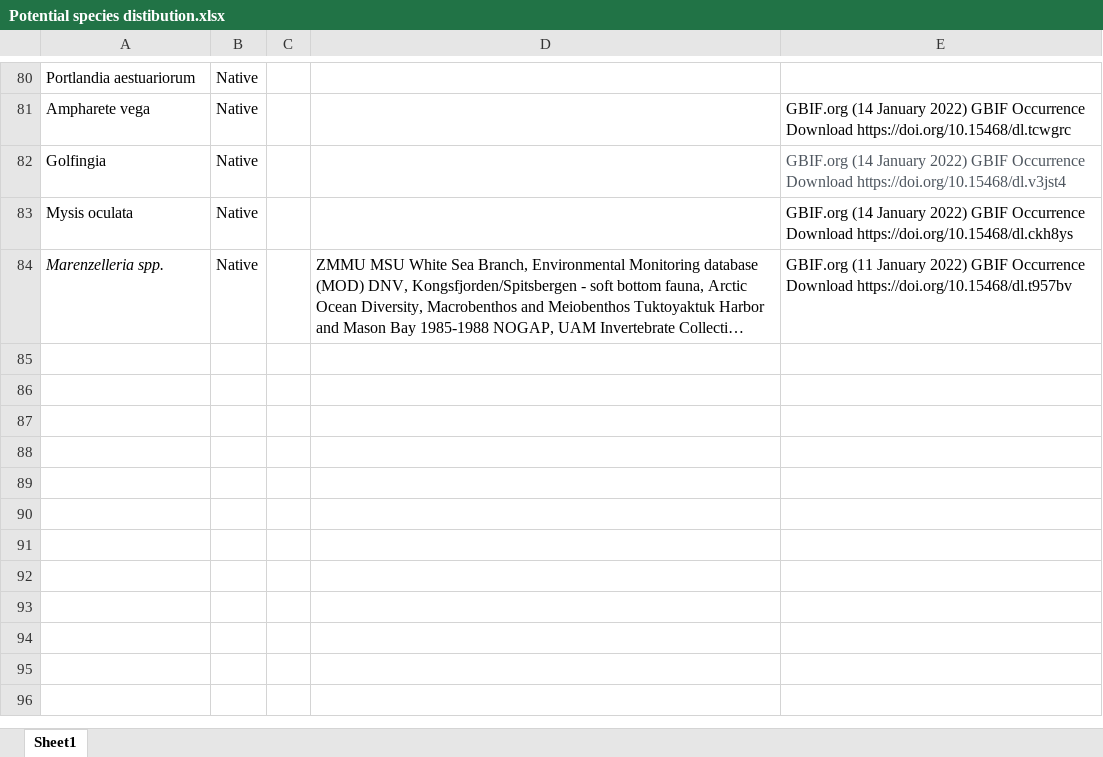
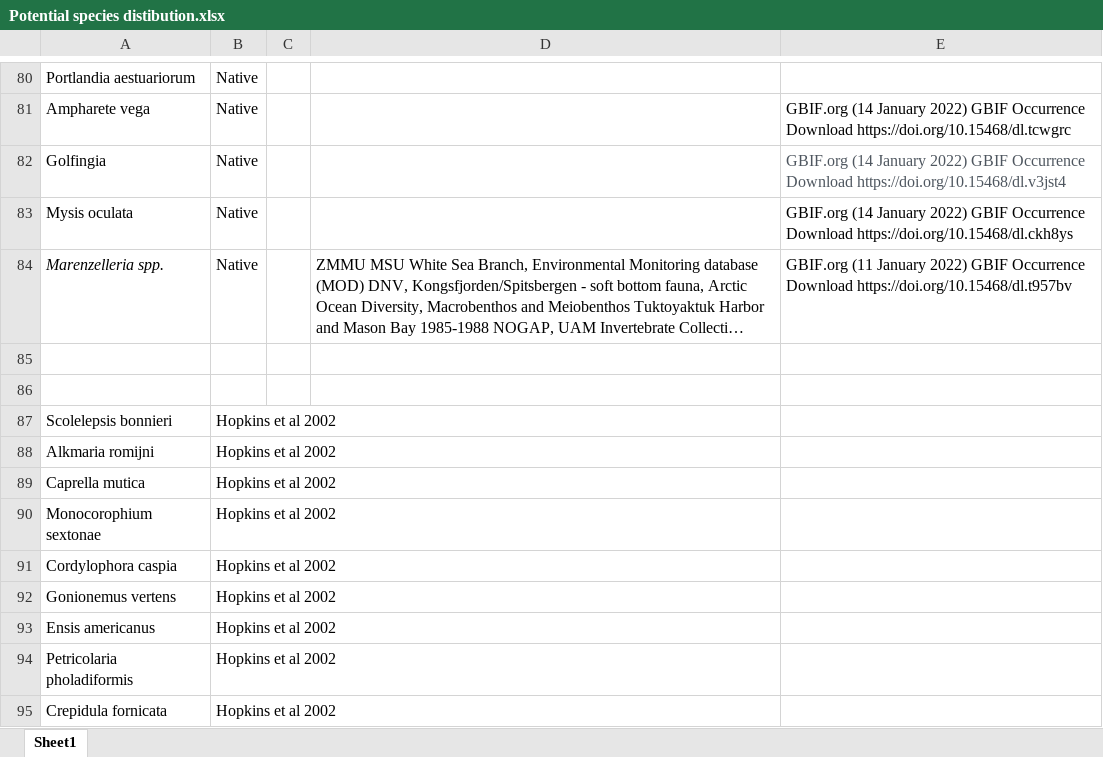
Before and after one commit to polydora/Articles_in_progress, an Excel workbook: Obskaya bay invasive species/Potential species distibution.xlsx, sheet Sheet1, drawn as a sheet; only a part is shown, gaps mark what is left out; long unchanged cells end in …; values as stored, in another font and other column widths than the file's, no borders; the diff names each change by its address in the sheet, - before the commit and + after, or states it on an @@ line.

```diff
--- a/Obskaya bay invasive species/Potential species distibution.xlsx (sheet Sheet1)
+++ b/Obskaya bay invasive species/Potential species distibution.xlsx (sheet Sheet1)
+row 85: (empty)
+row 86: (empty)
+row 87: Scolelepsis bonnieri | Hopkins et al 2002
+row 88: Alkmaria romijni | Hopkins et al 2002
+row 89: Caprella mutica | Hopkins et al 2002
+row 90: Monocorophium sextonae | Hopkins et al 2002
+row 91: Cordylophora caspia | Hopkins et al 2002
+row 92: Gonionemus vertens | Hopkins et al 2002
+row 93: Ensis americanus | Hopkins et al 2002
+row 94: Petricolaria pholadiformis | Hopkins et al 2002
+row 95: Crepidula fornicata | Hopkins et al 2002
```
Also changed, not shown: 4 other files.
